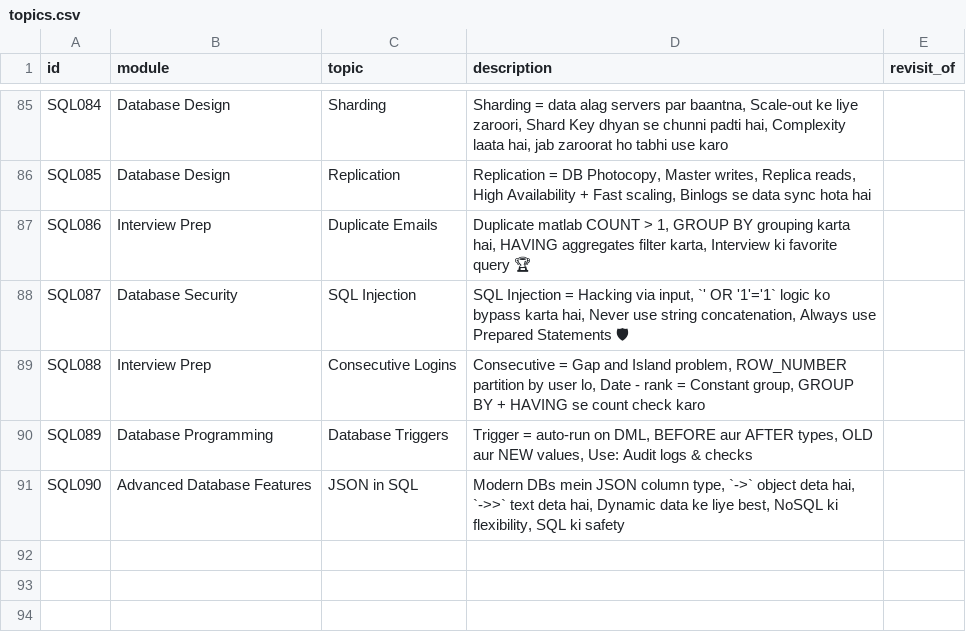
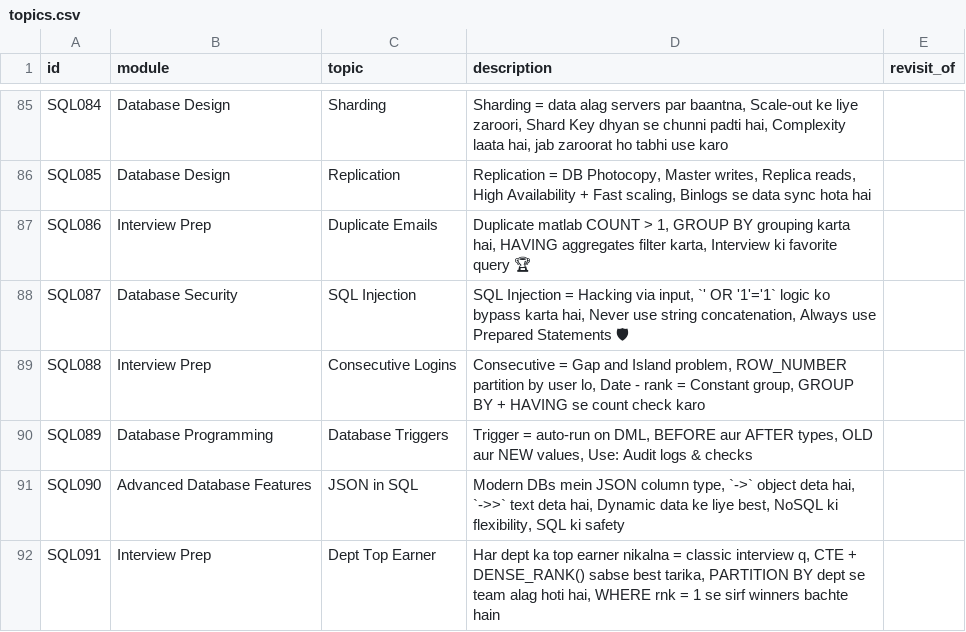
Before and after one commit to yavnish3/test_in_up, a CSV file: generator/topics.csv, drawn as a sheet; only a part is shown, gaps mark what is left out; the diff names each change by its address in the sheet, - before the commit and + after, or states it on an @@ line.

```diff
--- a/generator/topics.csv
+++ b/generator/topics.csv
+row 92: SQL091 | Interview Prep | Dept Top Earner | Har dept ka top earner nikalna = classic interview q, CTE + DENSE_RANK() sabse best tarika, PARTITION BY dept se team alag hoti hai, WHERE rnk = 1 se sirf winners bachte hain
```
Also changed, not shown: scheduler/sql_reel_posts.csv, 5 other files.
